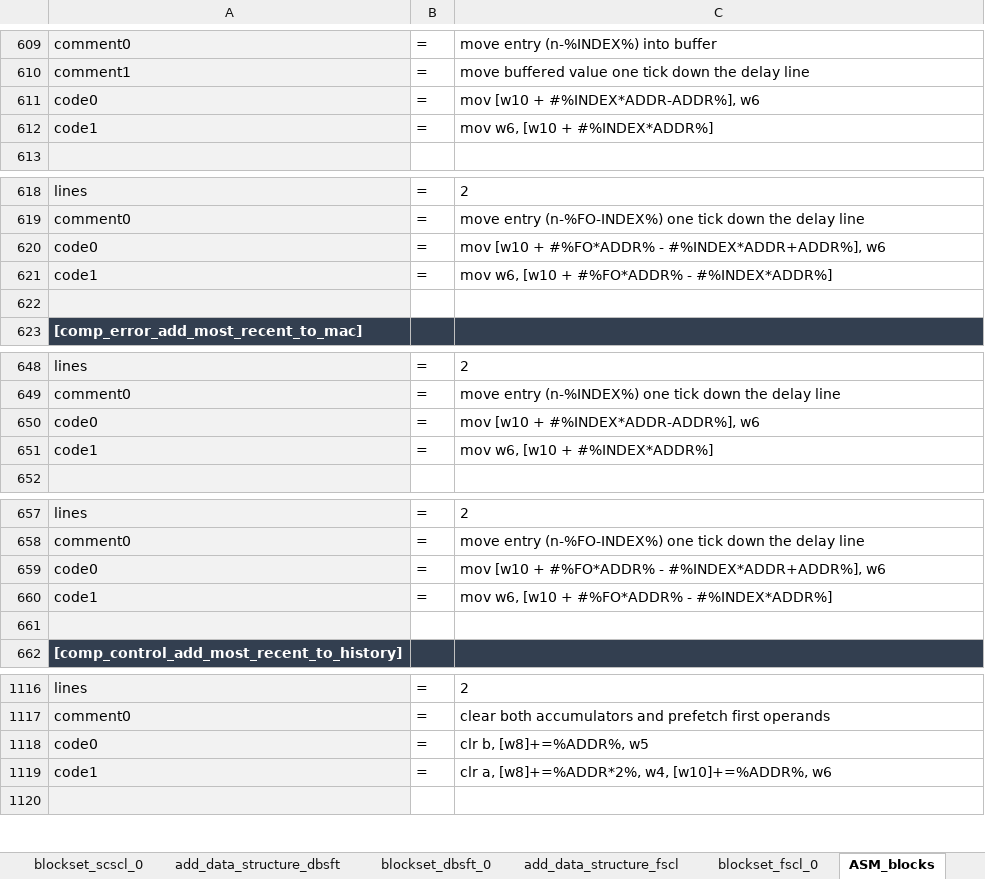
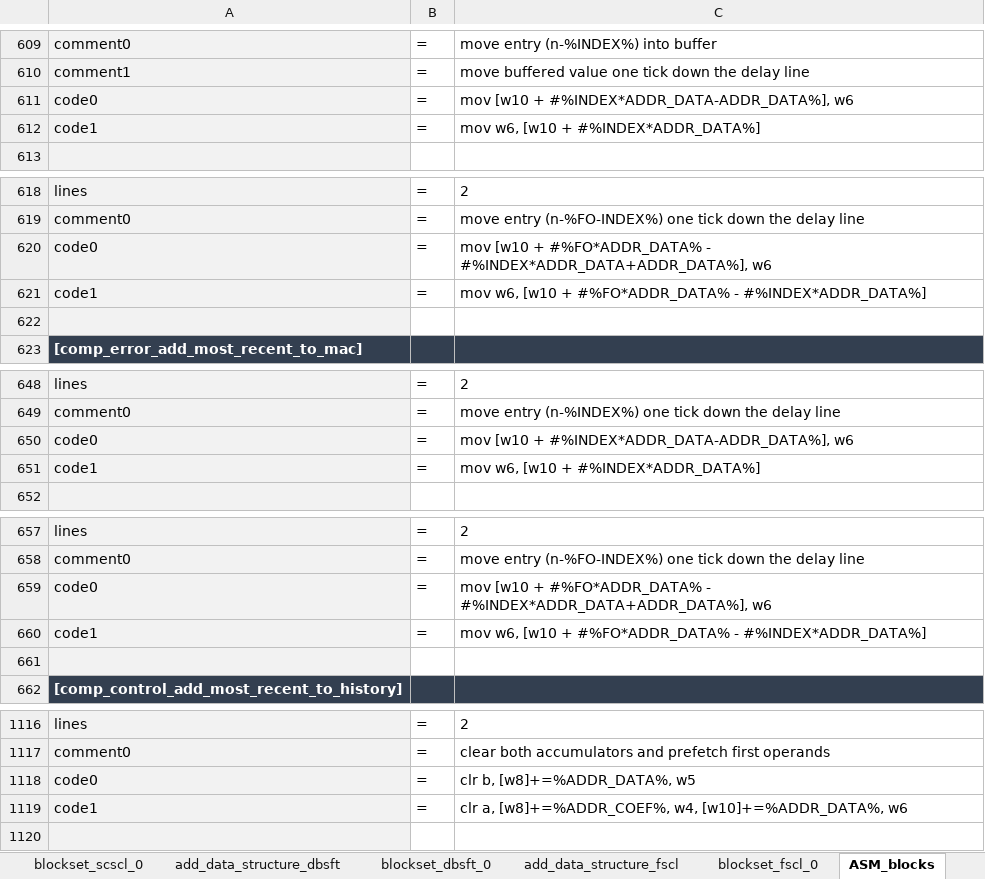
Before and after one commit to microchip-pic-avr-tools/powersmart-dcld, an Excel workbook: tools/assembly_gen_builder.xlsm, sheet ASM_blocks, drawn as a sheet; only a part is shown, gaps mark what is left out; values as stored, in another font and other column widths than the file's, no borders; the diff covers the shown part only; the diff names each change by its address in the sheet, - before the commit and + after, or states it on an @@ line.

```diff
--- a/tools/assembly_gen_builder.xlsm (sheet ASM_blocks)
+++ b/tools/assembly_gen_builder.xlsm (sheet ASM_blocks)
-C611: mov [w10 + #%INDEX*ADDR-ADDR%], w6
+C611: mov [w10 + #%INDEX*ADDR_DATA-ADDR_DATA%], w6
-C612: mov w6, [w10 + #%INDEX*ADDR%]
+C612: mov w6, [w10 + #%INDEX*ADDR_DATA%]
-C620: …[w10 + #%FO*ADDR% - #%INDEX*ADDR+ADDR%], w6
+C620: …[w10 + #%FO*ADDR_DATA% - #%INDEX*ADDR_DATA+ADDR_DATA%], w6
-C621: …[w10 + #%FO*ADDR% - #%INDEX*ADDR%]
+C621: …[w10 + #%FO*ADDR_DATA% - #%INDEX*ADDR_DATA%]
-C650: mov [w10 + #%INDEX*ADDR-ADDR%], w6
+C650: mov [w10 + #%INDEX*ADDR_DATA-ADDR_DATA%], w6
-C651: mov w6, [w10 + #%INDEX*ADDR%]
+C651: mov w6, [w10 + #%INDEX*ADDR_DATA%]
-C659: …[w10 + #%FO*ADDR% - #%INDEX*ADDR+ADDR%], w6
+C659: …[w10 + #%FO*ADDR_DATA% - #%INDEX*ADDR_DATA+ADDR_DATA%], w6
-C660: …[w10 + #%FO*ADDR% - #%INDEX*ADDR%]
+C660: …[w10 + #%FO*ADDR_DATA% - #%INDEX*ADDR_DATA%]
-C1118: clr b, [w8]+=%ADDR%, w5
+C1118: clr b, [w8]+=%ADDR_DATA%, w5
-C1119: clr a, [w8]+=%ADDR*2%, w4, [w10]+=%ADDR%, w6
+C1119: clr a, [w8]+=%ADDR_COEF%, w4, [w10]+=%ADDR_DATA%, w6
```
Also changed, not shown: 34 edited cells elsewhere in this sheet, sheet PreText, formulas that keep their value, tools/c-gen_builder.xlsx, 4 other files.
